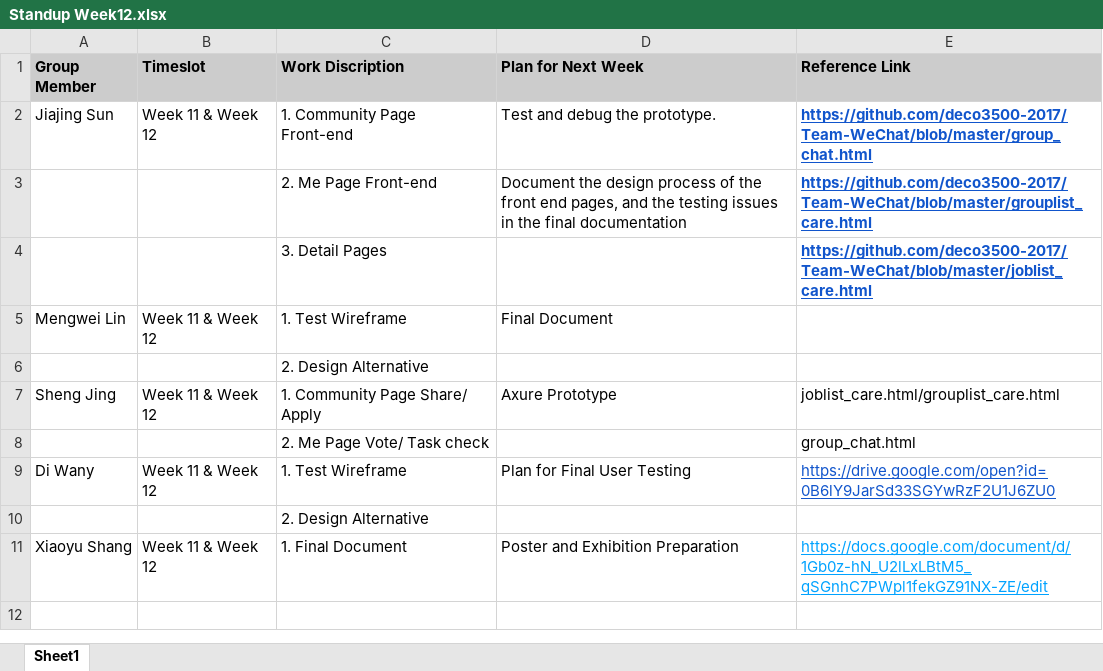
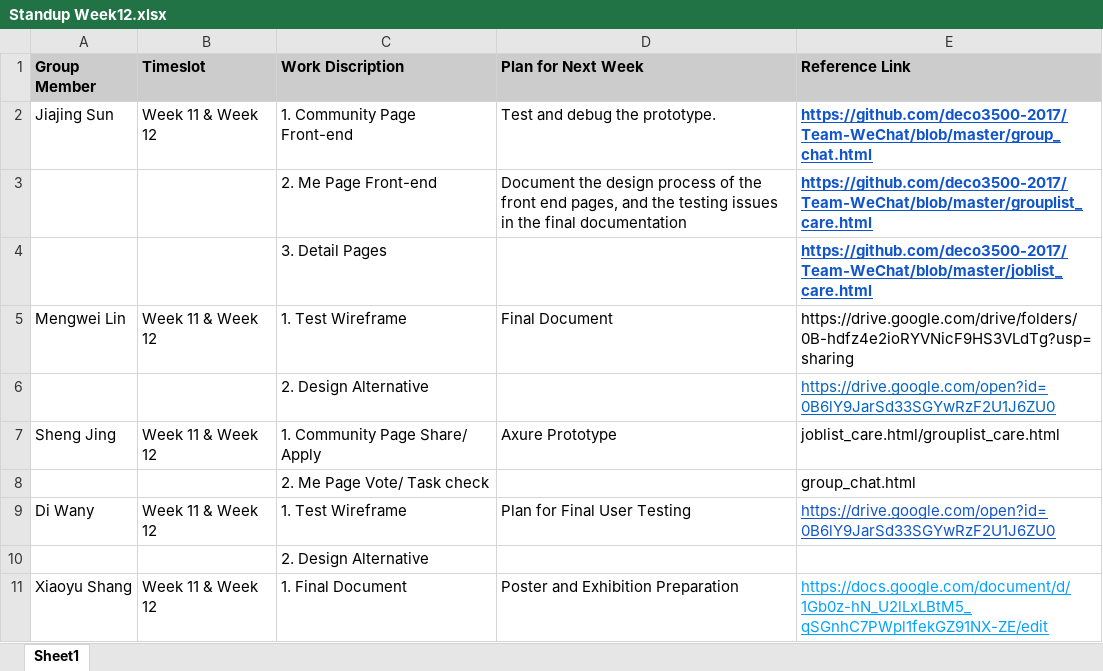
Before and after one commit to deco3500-2017/Team---WeChat, an Excel workbook: Documents/Standup Week12.xlsx, sheet Sheet1, drawn as a sheet; values as stored, in another font and other column widths than the file's, no borders; charts and pictures not drawn; the diff names each change by its address in the sheet, - before the commit and + after, or states it on an @@ line.

Commit message:
group work update

```diff
--- a/Documents/Standup Week12.xlsx (sheet Sheet1)
+++ b/Documents/Standup Week12.xlsx (sheet Sheet1)
-E5 (Reference Link): (empty)
+E5 (Reference Link): https://drive.google.com/drive/folders/0B-hdfz4e2ioRYVNicF9HS3VLdTg?usp=sharing
-E6 (Reference Link): (empty)
+E6 (Reference Link): https://drive.google.com/open?id=0B6lY9JarSd33SGYwRzF2U1J6ZU0
```
Also changed, not shown: charts or pictures.
